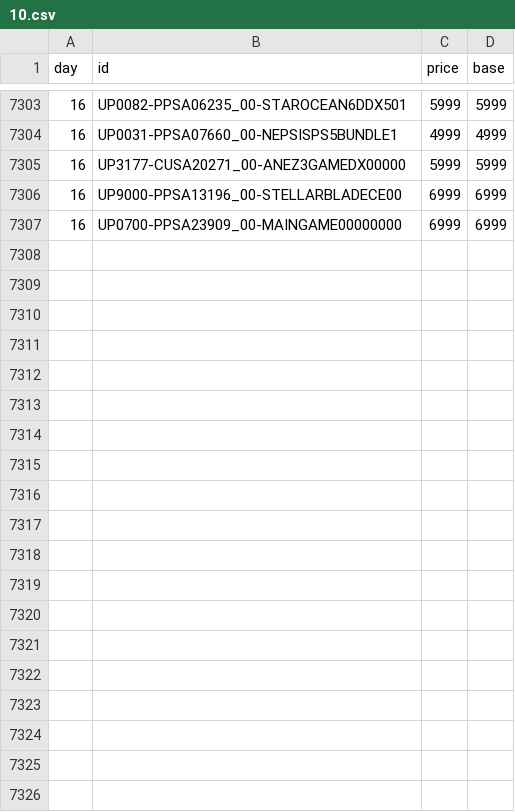
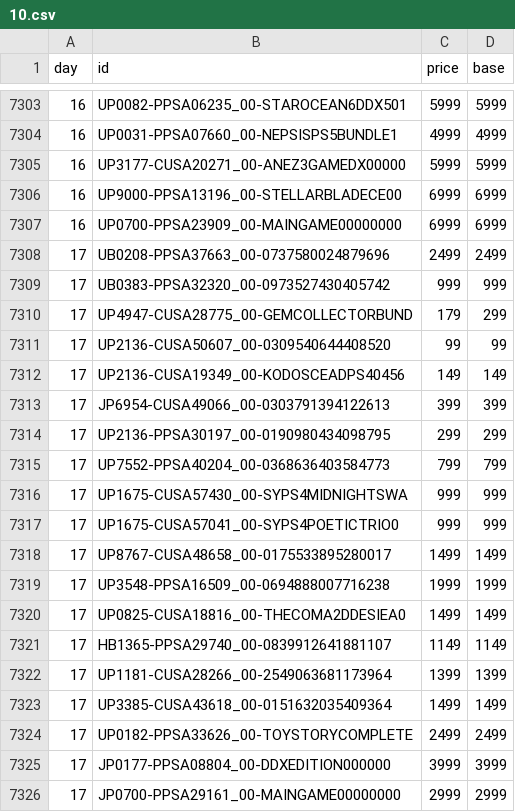
Before and after one commit to mheidari98/new-game-plus, a CSV file: prices/2026/10.csv, drawn as a sheet; only a part is shown, gaps mark what is left out; the diff covers the shown part only.

```diff
--- a/prices/2026/10.csv
+++ b/prices/2026/10.csv
@@ -7307 +7307,20 @@ day,id,price,base
 16,UP0700-PPSA23909_00-MAINGAME00000000,6999,6999
+17,UB0208-PPSA37663_00-0737580024879696,2499,2499
+17,UB0383-PPSA32320_00-0973527430405742,999,999
+17,UP4947-CUSA28775_00-GEMCOLLECTORBUND,179,299
+17,UP2136-CUSA50607_00-0309540644408520,99,99
+17,UP2136-CUSA19349_00-KODOSCEADPS40456,149,149
+17,JP6954-CUSA49066_00-0303791394122613,399,399
+17,UP2136-PPSA30197_00-0190980434098795,299,299
+17,UP7552-PPSA40204_00-0368636403584773,799,799
+17,UP1675-CUSA57430_00-SYPS4MIDNIGHTSWA,999,999
+17,UP1675-CUSA57041_00-SYPS4POETICTRIO0,999,999
+17,UP8767-CUSA48658_00-0175533895280017,1499,1499
+17,UP3548-PPSA16509_00-0694888007716238,1999,1999
+17,UP0825-CUSA18816_00-THECOMA2DDESIEA0,1499,1499
+17,HB1365-PPSA29740_00-0839912641881107,1149,1149
+17,UP1181-CUSA28266_00-2549063681173964,1399,1399
+17,UP3385-CUSA43618_00-0151632035409364,1499,1499
+17,UP0182-PPSA33626_00-TOYSTORYCOMPLETE,2499,2499
+17,JP0177-PPSA08804_00-DDXEDITION000000,3999,3999
+17,JP0700-PPSA29161_00-MAINGAME00000000,2999,2999
```
Also changed, not shown: 9 added rows elsewhere in this file, 1 other file.
